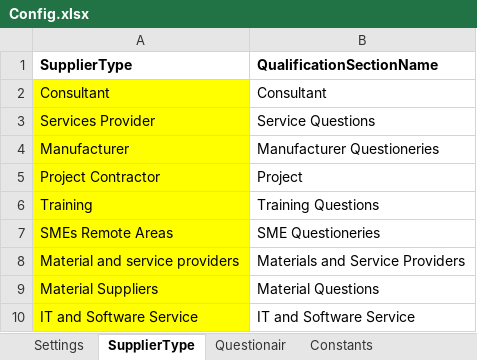
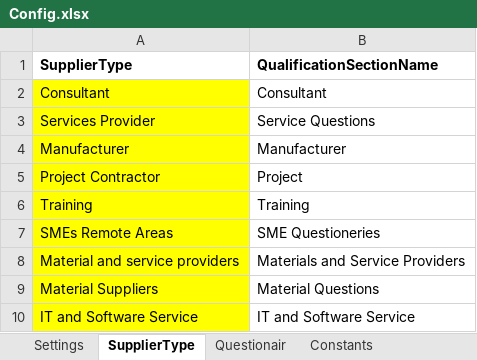
Before and after one commit to ahmedadel-Mivors/Mivors-Maaden-Validate-Supplier-Registeration-request, an Excel workbook: Data/Config.xlsx, sheet SupplierType, drawn as a sheet; values as stored, in another font and other column widths than the file's, no borders; 1 other sheet too large or unreadable and not compared; the diff names each change by its address in the sheet, - before the commit and + after, or states it on an @@ line.

```diff
--- a/Data/Config.xlsx (sheet SupplierType)
+++ b/Data/Config.xlsx (sheet SupplierType)
-B4 (QualificationSectionName): Manufacturer Questioneries
+B4 (QualificationSectionName): Manufacturer
-B6 (QualificationSectionName): Training Questions
+B6 (QualificationSectionName): Training
```
Also changed, not shown: Data/Final Pre-Qualification Questionnaire.xlsx, 26 other files.
